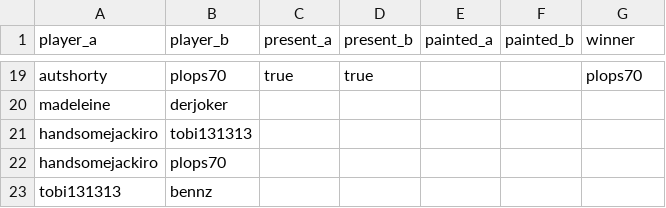
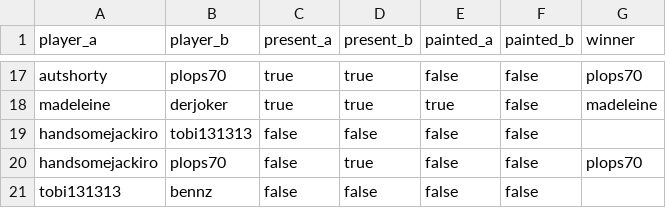
Before and after one commit to supernovatabletop/supernova, a CSV file: _data/pairings/phase3.csv, drawn as a sheet; only a part is shown, gaps mark what is left out; removed rows and columns are numbered as before the commit, all else as after; the diff covers the shown part only; the diff names each change by its address in the sheet, - before the commit and + after, or states it on an @@ line.

```diff
--- a/_data/pairings/phase3.csv
+++ b/_data/pairings/phase3.csv
-E17 (painted_a): (empty)
+E17 (painted_a): false
-F17 (painted_b): (empty)
+F17 (painted_b): false
-row 20: madeleine | derjoker
+row 18: madeleine | derjoker | true | true | true | false | madeleine
-C19 (present_a): (empty)
+C19 (present_a): false
-D19 (present_b): (empty)
+D19 (present_b): false
-E19 (painted_a): (empty)
+E19 (painted_a): false
-F19 (painted_b): (empty)
+F19 (painted_b): false
-row 22: handsomejackiro | plops70
+row 20: handsomejackiro | plops70 | false | true | false | false | plops70
-C21 (present_a): (empty)
+C21 (present_a): false
-D21 (present_b): (empty)
+D21 (present_b): false
-E21 (painted_a): (empty)
+E21 (painted_a): false
-F21 (painted_b): (empty)
+F21 (painted_b): false
```
Also changed, not shown: 12 added rows, 14 removed rows and 6 edited cells elsewhere in this file, 45 other files.
